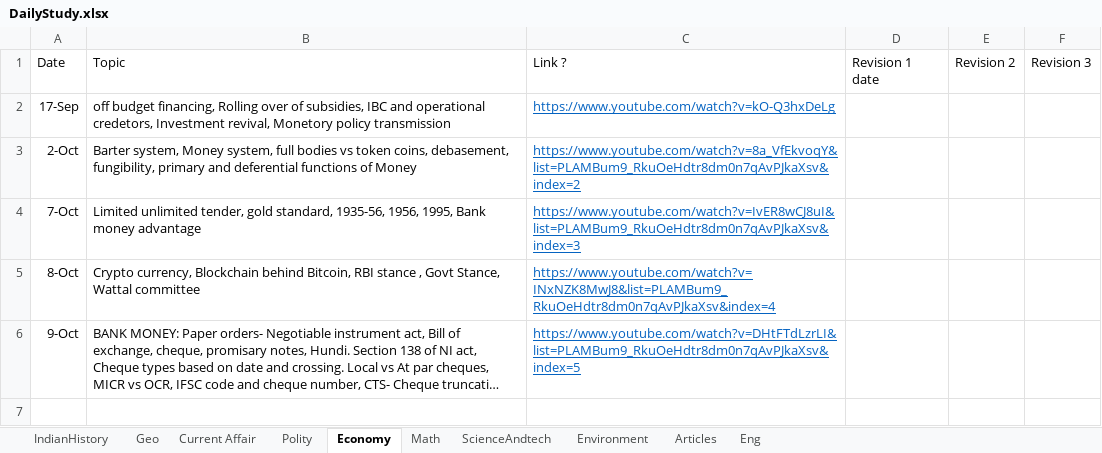
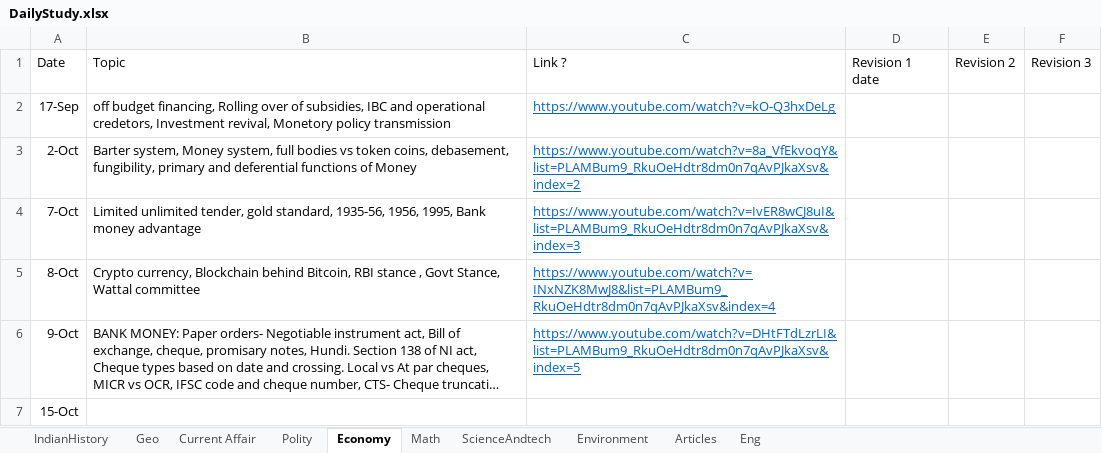
Before and after one commit to dipak004/Hello-word, an Excel workbook: DailyStudy.xlsx, sheet Economy, drawn as a sheet; long unchanged cells end in …; values as stored, in another font and other column widths than the file's, no borders; table styles not drawn; the diff names each change by its address in the sheet, - before the commit and + after, or states it on an @@ line.

```diff
--- a/DailyStudy.xlsx (sheet Economy)
+++ b/DailyStudy.xlsx (sheet Economy)
+row 7: 15-Oct
```
Also changed, not shown: sheet IndianHistory, sheet Current Affair, SubjectWise.xlsx.
